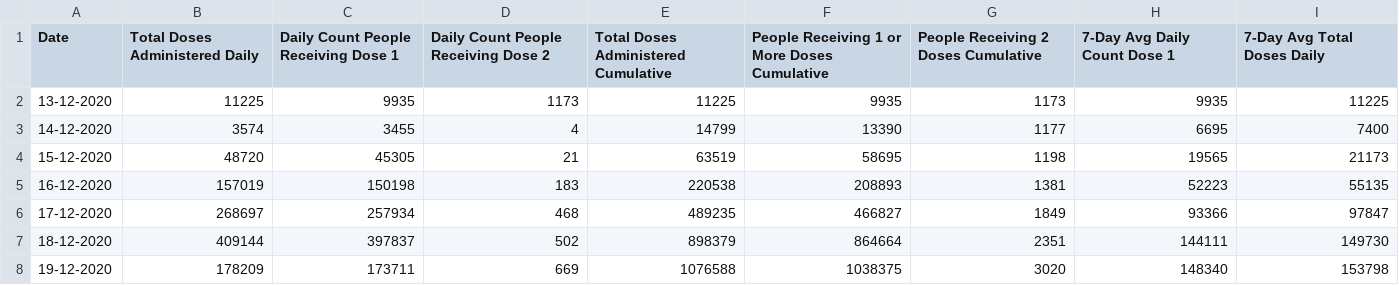
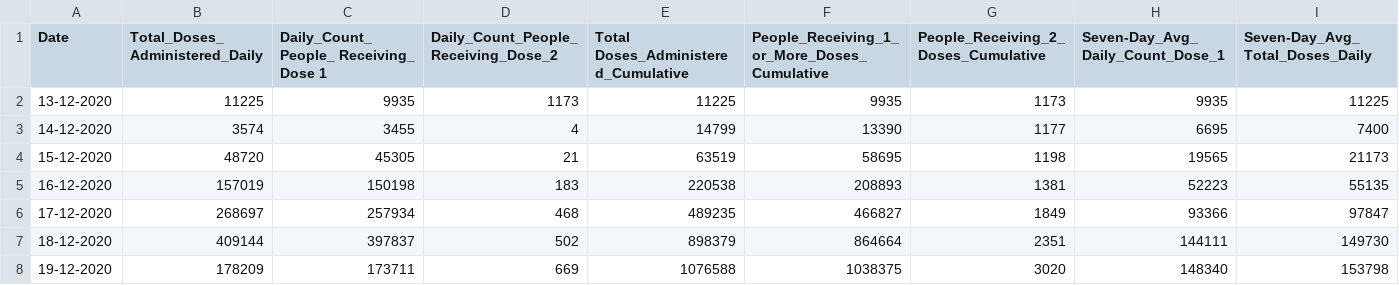
Before and after one commit to RohitKher/datafiles, a CSV file: VaccineProgress.csv, drawn as a sheet; only a part is shown; the diff covers the shown part only; the diff names each change by its address in the sheet, - before the commit and + after, or states it on an @@ line.

Commit message:
Add files via upload

```diff
--- a/VaccineProgress.csv
+++ b/VaccineProgress.csv
-B1: Total Doses Administered Daily
+B1: Total_Doses_ Administered_Daily
-C1: Daily Count People Receiving Dose 1
+C1: Daily_Count_People_ Receiving_ Dose 1
-D1: Daily Count People Receiving Dose 2
+D1: Daily_Count_People_Receiving_Dose_2
-E1: Total Doses Administered Cumulative
+E1: Total Doses_Administered_Cumulative
-F1: People Receiving 1 or More Doses Cumulative
+F1: People_Receiving_1_or_More_Doses_Cumulative
-G1: People Receiving 2 Doses Cumulative
+G1: People_Receiving_2_Doses_Cumulative
-H1: 7-Day Avg Daily Count Dose 1
+H1: Seven-Day_Avg_Daily_Count_Dose_1
-I1: 7-Day Avg Total Doses Daily
+I1: Seven-Day_Avg_Total_Doses_Daily
```
Also changed, not shown: 1 edited cell elsewhere in this file.
